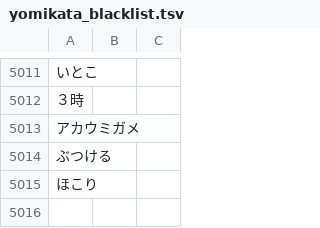
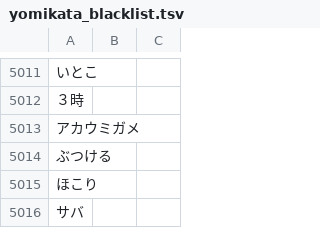
Before and after one commit to attilammagyar/jp-flashcards, a TSV file: skritter/yomikata_blacklist.tsv, drawn as a sheet; only a part is shown, gaps mark what is left out; the diff names each change by its address in the sheet, - before the commit and + after, or states it on an @@ line.

```diff
--- a/skritter/yomikata_blacklist.tsv
+++ b/skritter/yomikata_blacklist.tsv
+row 5016: サバ
```
Also changed, not shown: skritter/skritter.my_list.tsv.
